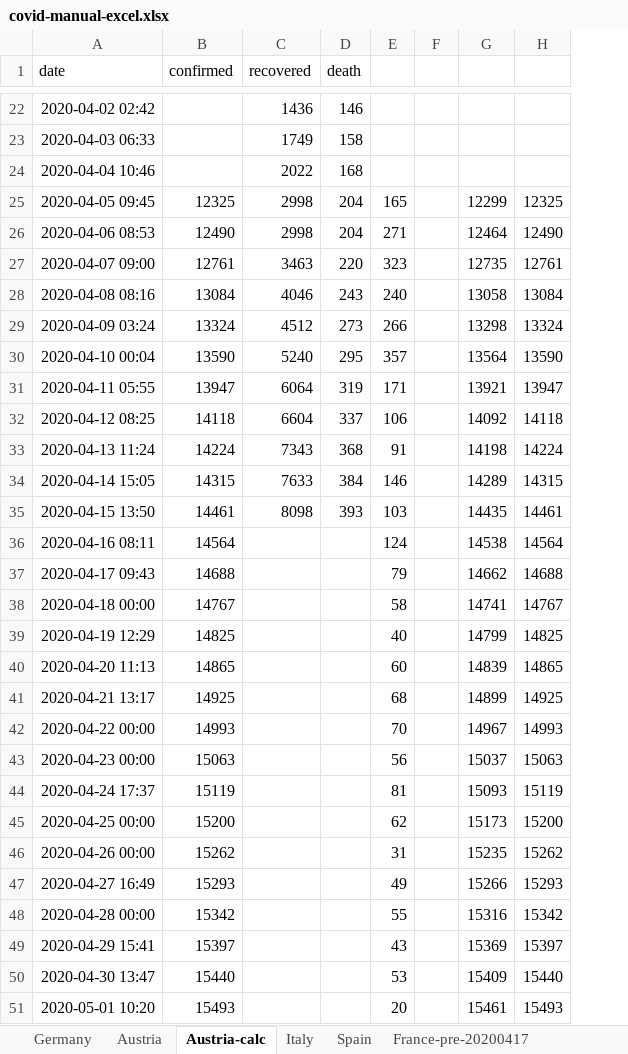
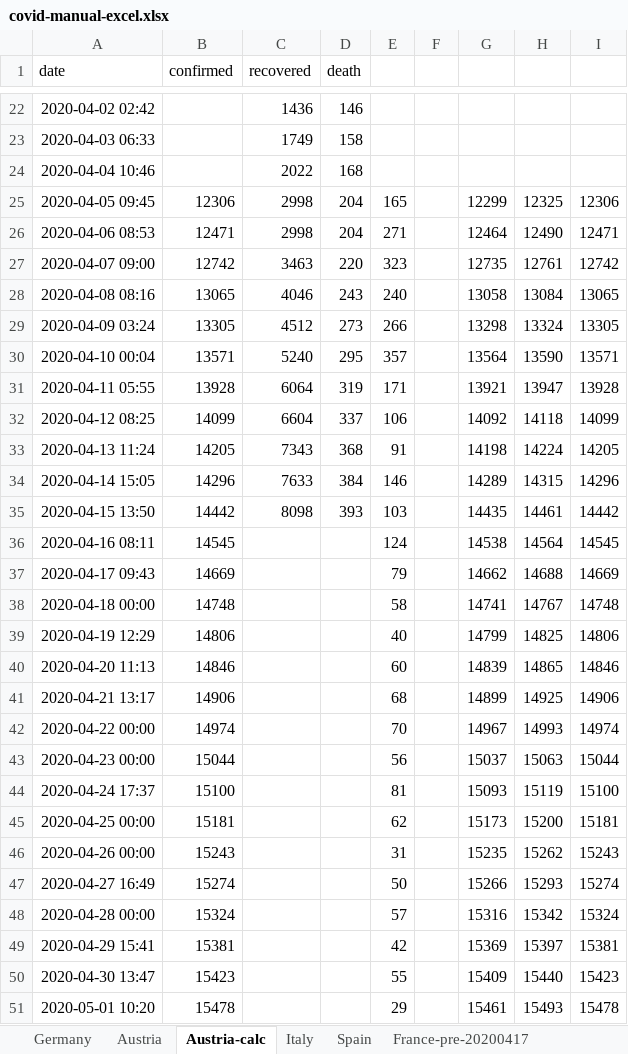
Before and after one commit to cs224/covid-19-data-analysis, an Excel workbook: covid-manual-excel.xlsx, sheet Austria-calc, drawn as a sheet; only a part is shown, gaps mark what is left out; values as stored, in another font and other column widths than the file's, no borders; the diff covers the shown part only; the diff names each change by its address in the sheet, - before the commit and + after, or states it on an @@ line.

```diff
--- a/covid-manual-excel.xlsx (sheet Austria-calc)
+++ b/covid-manual-excel.xlsx (sheet Austria-calc)
+column I, rows 25-51: 12306 | 12471 | 12742 | 13065 | 13305 | 13571 | 13928 | 14099 | 14205 | 14296 | 14442 | 14545 | 14669 | 14748 | 14806 | 14846 | 14906 | 14974 | 15044 | 15100 | 15181 | 15243 | 15274 | 15324 | 15381 | 15423 | 15478
-B25 (confirmed): 12325
+B25 (confirmed): 12306
-B26 (confirmed): 12490
+B26 (confirmed): 12471
-B27 (confirmed): 12761
+B27 (confirmed): 12742
-B28 (confirmed): 13084
+B28 (confirmed): 13065
-B29 (confirmed): 13324
+B29 (confirmed): 13305
-B30 (confirmed): 13590
+B30 (confirmed): 13571
-B31 (confirmed): 13947
+B31 (confirmed): 13928
-B32 (confirmed): 14118
+B32 (confirmed): 14099
-B33 (confirmed): 14224
+B33 (confirmed): 14205
-B34 (confirmed): 14315
+B34 (confirmed): 14296
-B35 (confirmed): 14461
+B35 (confirmed): 14442
-B36 (confirmed): 14564
+B36 (confirmed): 14545
-B37 (confirmed): 14688
+B37 (confirmed): 14669
-B38 (confirmed): 14767
+B38 (confirmed): 14748
-B39 (confirmed): 14825
+B39 (confirmed): 14806
-B40 (confirmed): 14865
+B40 (confirmed): 14846
-B41 (confirmed): 14925
+B41 (confirmed): 14906
-B42 (confirmed): 14993
+B42 (confirmed): 14974
-B43 (confirmed): 15063
+B43 (confirmed): 15044
-B44 (confirmed): 15119
+B44 (confirmed): 15100
-B45 (confirmed): 15200
+B45 (confirmed): 15181
-B46 (confirmed): 15262
+B46 (confirmed): 15243
-B47 (confirmed): 15293
+B47 (confirmed): 15274
-E47: 49
+E47: 50
-B48 (confirmed): 15342
+B48 (confirmed): 15324
-E48: 55
+E48: 57
-B49 (confirmed): 15397
+B49 (confirmed): 15381
-E49: 43
+E49: 42
-B50 (confirmed): 15440
+B50 (confirmed): 15423
-E50: 53
+E50: 55
-B51 (confirmed): 15493
+B51 (confirmed): 15478
-E51: 20
+E51: 29
```
Also changed, not shown: 3 added rows and 1 removed row elsewhere in this sheet, sheet Austria, sheet Germany, bavaria_covid19_data.xlsx, 5 other files.
